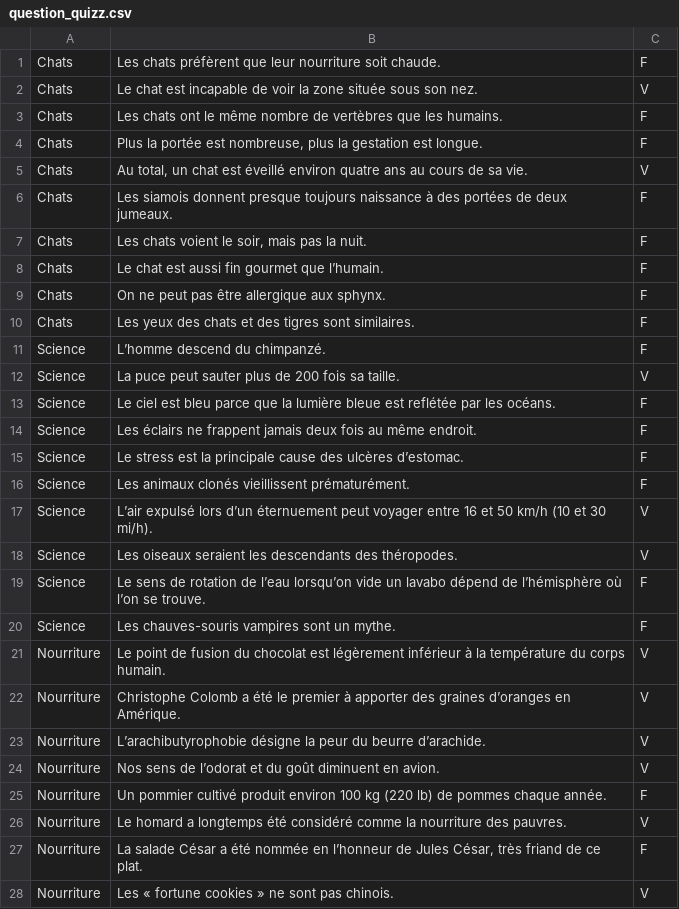
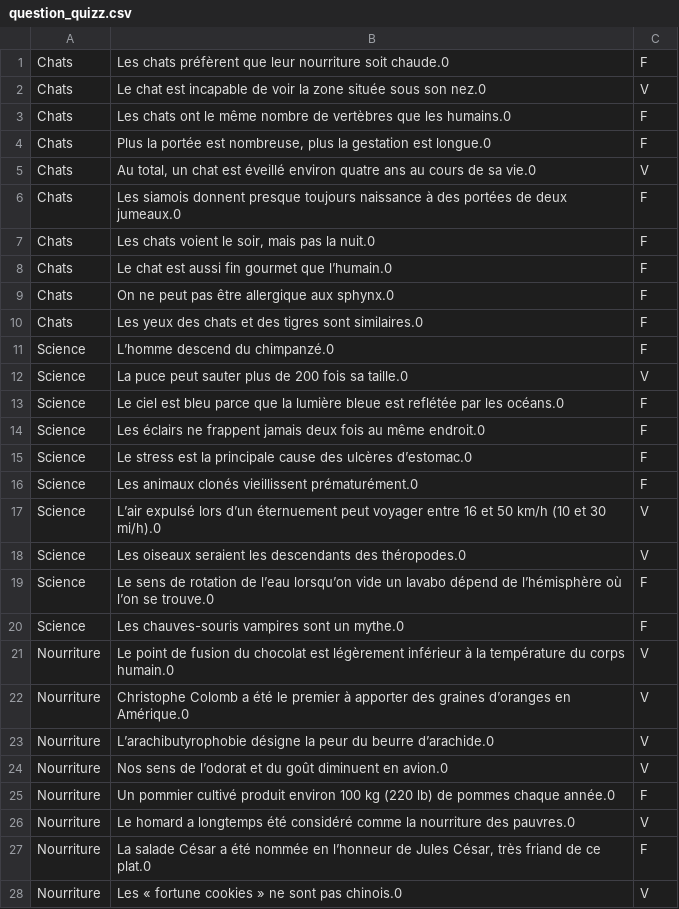
Before and after one commit to Belzenef/BimQuiz, a CSV file: question_quizz.csv, drawn as a sheet; only a part is shown; the diff covers the shown part only.

Commit message:
Ajout des zeros a la fin des questions

```diff
--- a/question_quizz.csv
+++ b/question_quizz.csv
@@ -1,28 +1,28 @@
-Chats,Les chats préfèrent que leur nourriture soit chaude.,F
-Chats,Le chat est incapable de voir la zone située sous son nez.,V
-Chats,Les chats ont le même nombre de vertèbres que les humains.,F
-Chats,"Plus la portée est nombreuse, plus la gestation est longue.",F
-Chats,"Au total, un chat est éveillé environ quatre ans au cours de sa vie.",V
-Chats,Les siamois donnent presque toujours naissance à des portées de deux jumeaux.,F
-Chats,"Les chats voient le soir, mais pas la nuit.",F
-Chats,Le chat est aussi fin gourmet que l’humain.,F
-Chats,On ne peut pas être allergique aux sphynx.,F
-Chats,Les yeux des chats et des tigres sont similaires.,F
-Science,L’homme descend du chimpanzé.,F
-Science,La puce peut sauter plus de 200 fois sa taille.,V
-Science,Le ciel est bleu parce que la lumière bleue est reflétée par les océans.,F
-Science,Les éclairs ne frappent jamais deux fois au même endroit.,F
-Science,Le stress est la principale cause des ulcères d’estomac.,F
-Science,Les animaux clonés vieillissent prématurément.,F
-Science,L’air expulsé lors d’un éternuement peut voyager entre 16 et 50 km/h (10 et 30 mi/h).,V
-Science,Les oiseaux seraient les descendants des théropodes.,V
-Science,Le sens de rotation de l’eau lorsqu’on vide un lavabo dépend de l’hémisphère où l’on se trouve.,F
-Science,Les chauves-souris vampires sont un mythe.,F
-Nourriture,Le point de fusion du chocolat est légèrement inférieur à la température du corps humain.,V
-Nourriture,Christophe Colomb a été le premier à apporter des graines d’oranges en Amérique.,V
-Nourriture,L’arachibutyrophobie désigne la peur du beurre d’arachide.,V
-Nourriture,Nos sens de l’odorat et du goût diminuent en avion.,V
-Nourriture,Un pommier cultivé produit environ 100 kg (220 lb) de pommes chaque année.,F
-Nourriture,Le homard a longtemps été considéré comme la nourriture des pauvres.,V
-Nourriture,"La salade César a été nommée en l’honneur de Jules César, très friand de ce plat.",F
-Nourriture,Les « fortune cookies » ne sont pas chinois.,V
+Chats,Les chats préfèrent que leur nourriture soit chaude.0,F
+Chats,Le chat est incapable de voir la zone située sous son nez.0,V
+Chats,Les chats ont le même nombre de vertèbres que les humains.0,F
+Chats,"Plus la portée est nombreuse, plus la gestation est longue.0",F
+Chats,"Au total, un chat est éveillé environ quatre ans au cours de sa vie.0",V
+Chats,Les siamois donnent presque toujours naissance à des portées de deux jumeaux.0,F
+Chats,"Les chats voient le soir, mais pas la nuit.0",F
+Chats,Le chat est aussi fin gourmet que l’humain.0,F
+Chats,On ne peut pas être allergique aux sphynx.0,F
+Chats,Les yeux des chats et des tigres sont similaires.0,F
+Science,L’homme descend du chimpanzé.0,F
+Science,La puce peut sauter plus de 200 fois sa taille.0,V
+Science,Le ciel est bleu parce que la lumière bleue est reflétée par les océans.0,F
+Science,Les éclairs ne frappent jamais deux fois au même endroit.0,F
+Science,Le stress est la principale cause des ulcères d’estomac.0,F
+Science,Les animaux clonés vieillissent prématurément.0,F
+Science,L’air expulsé lors d’un éternuement peut voyager entre 16 et 50 km/h (10 et 30 mi/h).0,V
+Science,Les oiseaux seraient les descendants des théropodes.0,V
+Science,Le sens de rotation de l’eau lorsqu’on vide un lavabo dépend de l’hémisphère où l’on se trouve.0,F
+Science,Les chauves-souris vampires sont un mythe.0,F
+Nourriture,Le point de fusion du chocolat est légèrement inférieur à la température du corps humain.0,V
+Nourriture,Christophe Colomb a été le premier à apporter des graines d’oranges en Amérique.0,V
+Nourriture,L’arachibutyrophobie désigne la peur du beurre d’arachide.0,V
+Nourriture,Nos sens de l’odorat et du goût diminuent en avion.0,V
+Nourriture,Un pommier cultivé produit environ 100 kg (220 lb) de pommes chaque année.0,F
+Nourriture,Le homard a longtemps été considéré comme la nourriture des pauvres.0,V
+Nourriture,"La salade César a été nommée en l’honneur de Jules César, très friand de ce plat.0",F
+Nourriture,Les « fortune cookies » ne sont pas chinois.0,V
```
Also changed, not shown: 112 edited cells elsewhere in this file.
